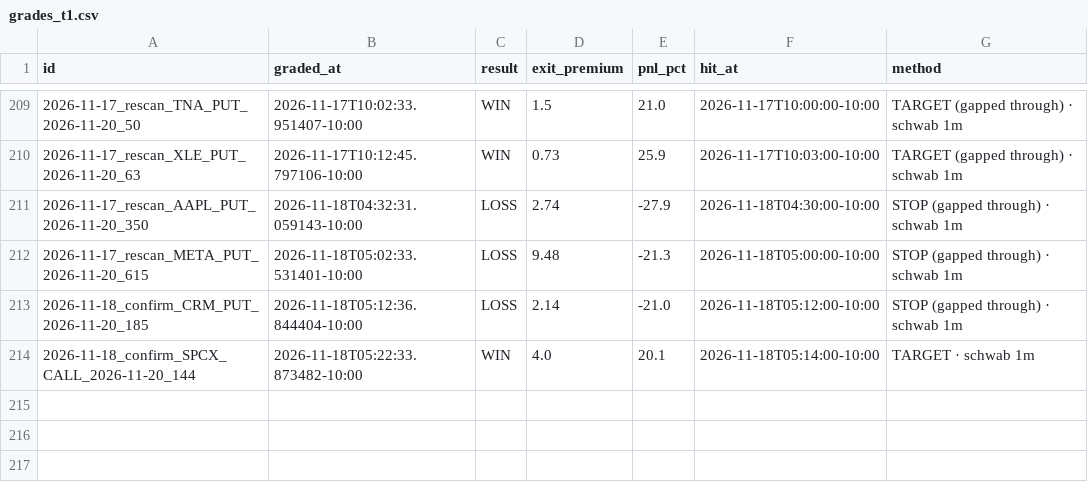
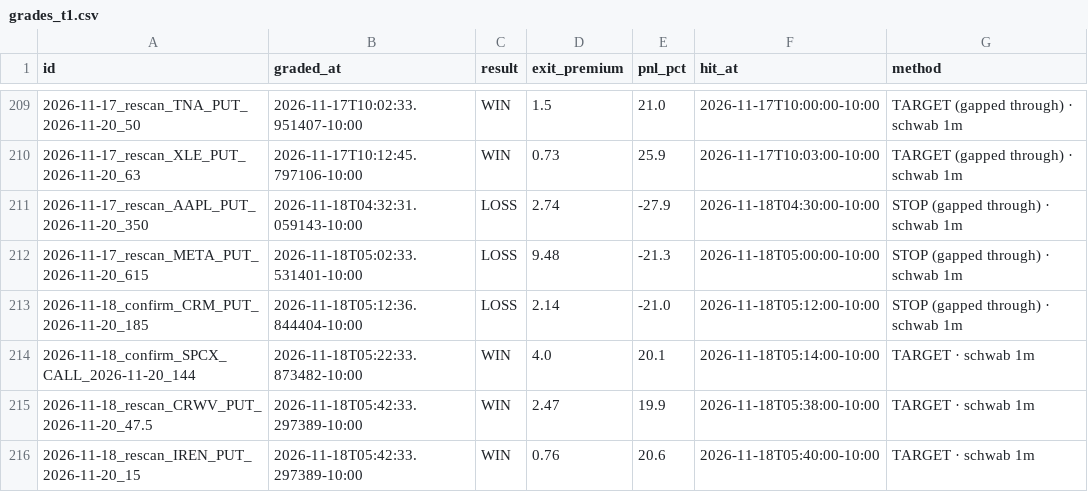
Before and after one commit to Seed808/theesness-market, a CSV file: ledger/grades_t1.csv, drawn as a sheet; only a part is shown, gaps mark what is left out; the diff names each change by its address in the sheet, - before the commit and + after, or states it on an @@ line.

```diff
--- a/ledger/grades_t1.csv
+++ b/ledger/grades_t1.csv
+row 215: 2026-11-18_rescan_CRWV_PUT_2026-11-20_47.5 | 2026-11-18T05:42:33.297389-10:00 | WIN | 2.47 | 19.9 | 2026-11-18T05:38:00-10:00 | TARGET · schwab 1m
+row 216: 2026-11-18_rescan_IREN_PUT_2026-11-20_15 | 2026-11-18T05:42:33.297389-10:00 | WIN | 0.76 | 20.6 | 2026-11-18T05:40:00-10:00 | TARGET · schwab 1m
```
Also changed, not shown: ledger/locks.csv, ledger/watch_grades.csv, 9 other files.
